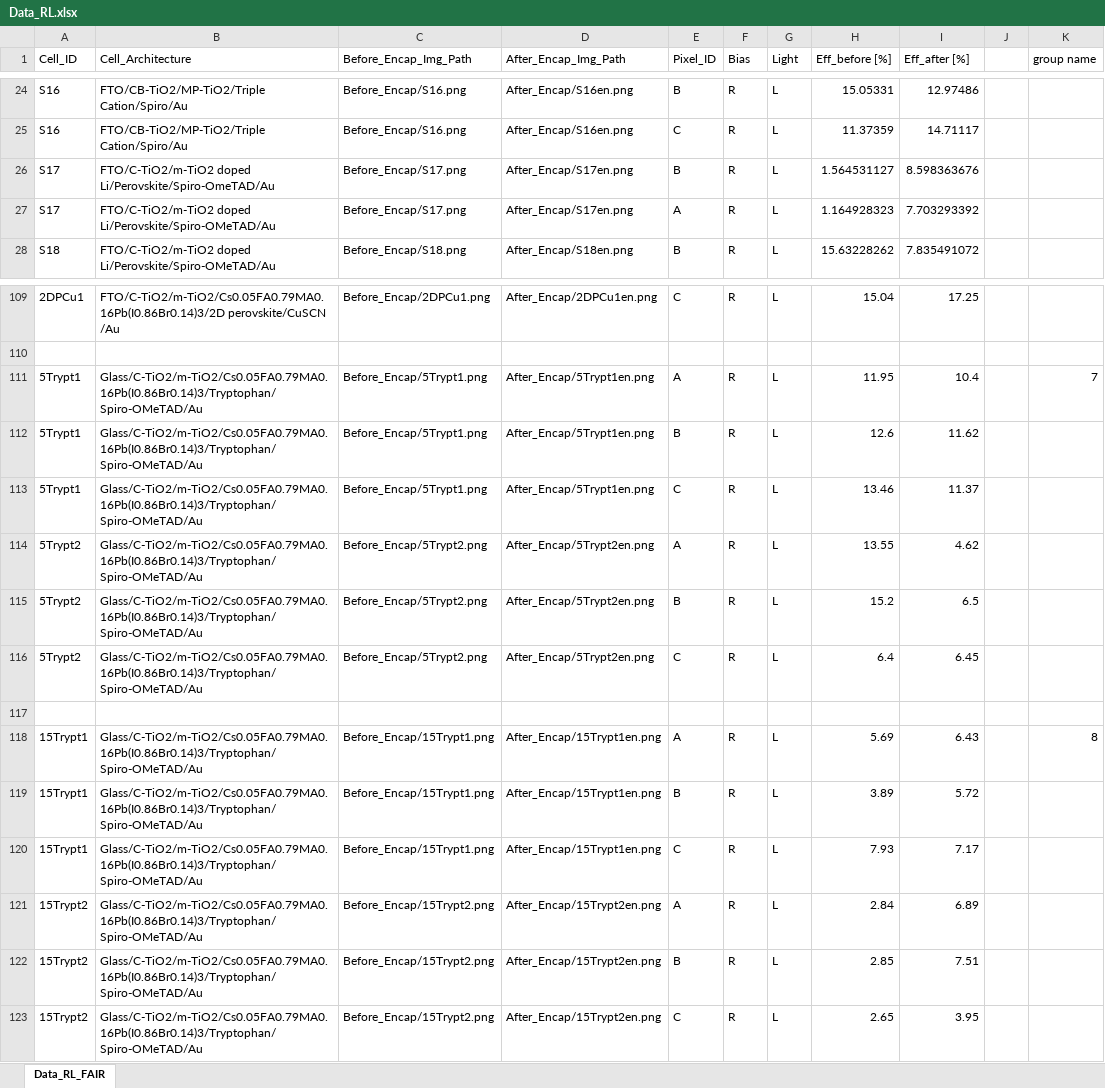
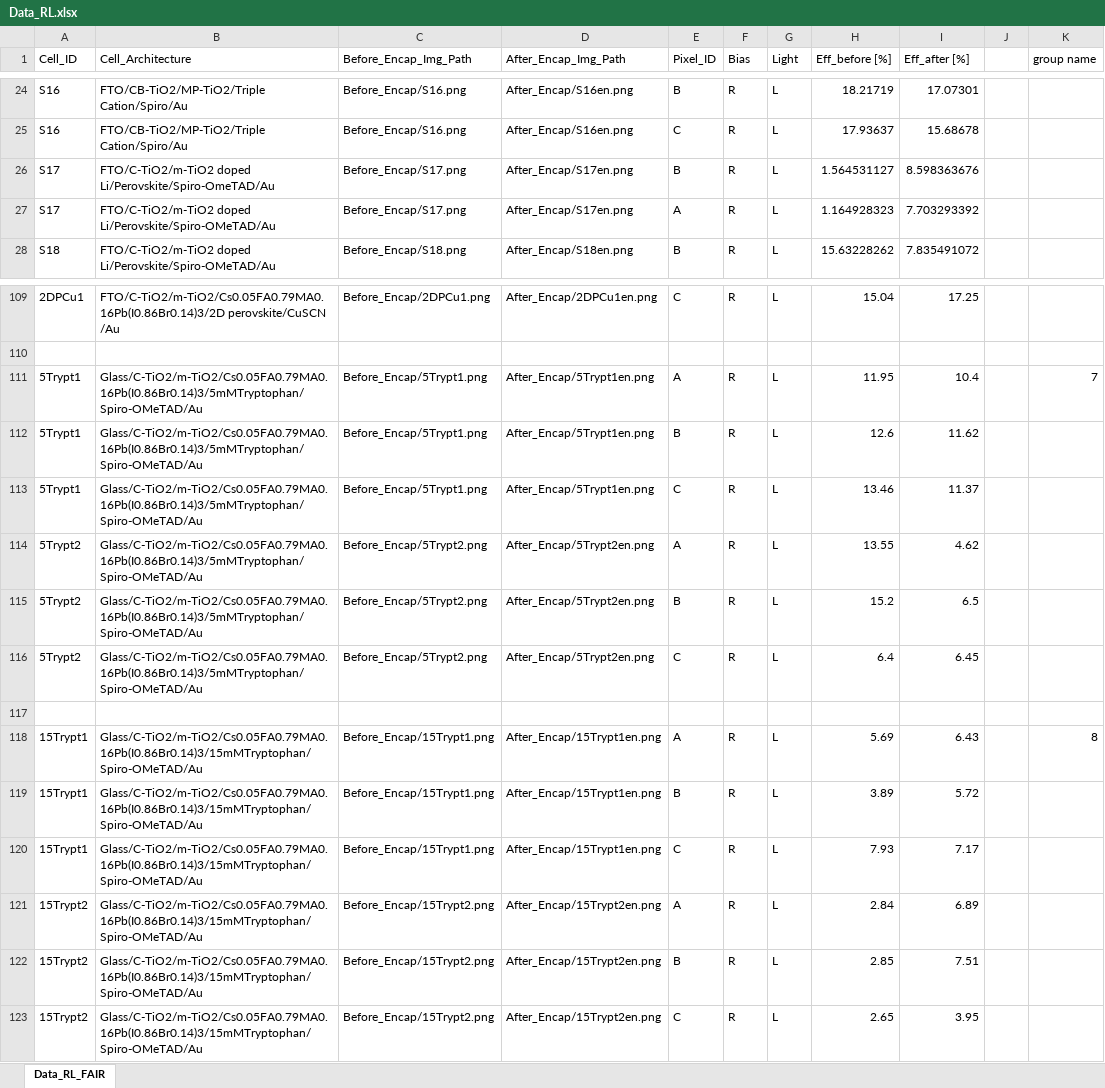
Before and after one commit to Galdramadhur/Comparative_CCNs_for_PSC_PCE, an Excel workbook: Data_RL.xlsx, sheet Data_RL_FAIR, drawn as a sheet; only a part is shown, gaps mark what is left out; values as stored, in another font and other column widths than the file's, no borders; the diff covers the shown part only; the diff names each change by its address in the sheet, - before the commit and + after, or states it on an @@ line.

Commit message:
Dataset corrected

```diff
--- a/Data_RL.xlsx (sheet Data_RL_FAIR)
+++ b/Data_RL.xlsx (sheet Data_RL_FAIR)
-H24 (Eff_before [%]): 15.05331
+H24 (Eff_before [%]): 18.21719
-I24 (Eff_after [%]): 12.97486
+I24 (Eff_after [%]): 17.07301
-H25 (Eff_before [%]): 11.37359
+H25 (Eff_before [%]): 17.93637
-I25 (Eff_after [%]): 14.71117
+I25 (Eff_after [%]): 15.68678
-B111:B116 (Cell_Architecture): Glass/C-TiO2/m-TiO2/Cs0.05FA0.79MA0.16Pb(I0.86Br0.14)3/Tryptophan/ Spiro-OMeTAD/Au
+B111:B116 (Cell_Architecture): Glass/C-TiO2/m-TiO2/Cs0.05FA0.79MA0.16Pb(I0.86Br0.14)3/5mMTryptophan/ Spiro-OMeTAD/Au
-B118:B123 (Cell_Architecture): Glass/C-TiO2/m-TiO2/Cs0.05FA0.79MA0.16Pb(I0.86Br0.14)3/Tryptophan/ Spiro-OMeTAD/Au
+B118:B123 (Cell_Architecture): Glass/C-TiO2/m-TiO2/Cs0.05FA0.79MA0.16Pb(I0.86Br0.14)3/15mMTryptophan/ Spiro-OMeTAD/Au
```
Also changed, not shown: 32 edited cells elsewhere in this sheet, 1 other file.
